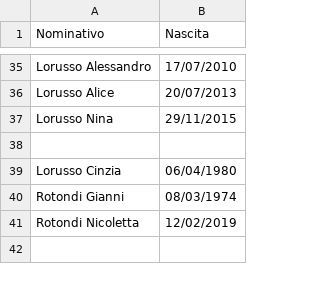
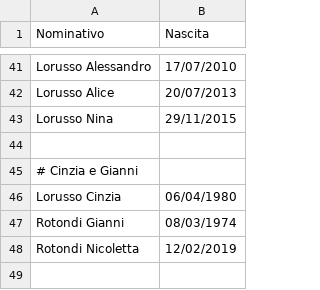
Before and after one commit to Sebastiano-Mazzarisi/Prog, a CSV file: Matrimonio/Invitati.csv, drawn as a sheet; only a part is shown, gaps mark what is left out; the diff covers the shown part only; the diff names each change by its address in the sheet, - before the commit and + after, or states it on an @@ line.

```diff
--- a/Matrimonio/Invitati.csv
+++ b/Matrimonio/Invitati.csv
+row 45: # Cinzia e Gianni
```
Also changed, not shown: 20 added rows elsewhere in this file.
